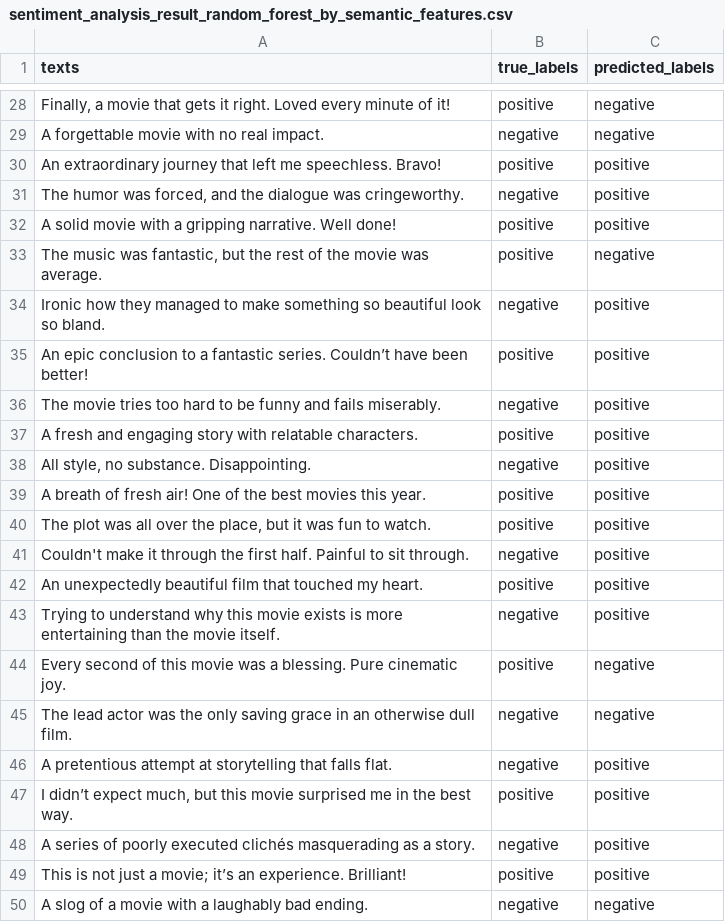
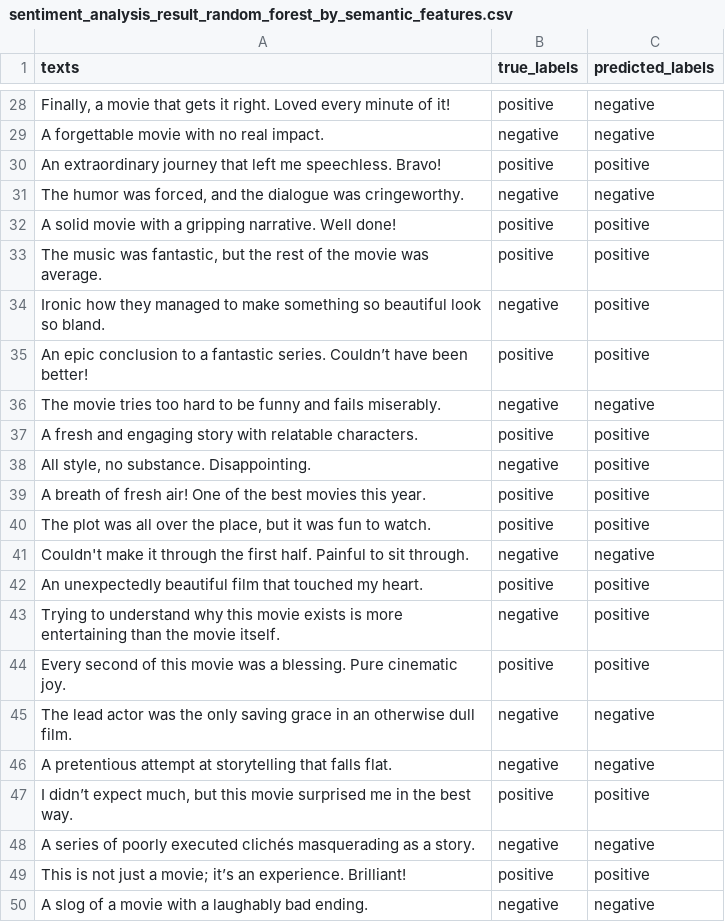
Before and after one commit to avantika10roy/SentimentAnalysis, a CSV file: results/sentiment_analysis_result_random_forest_by_semantic_features.csv, drawn as a sheet; only a part is shown, gaps mark what is left out; the diff covers the shown part only.

```diff
--- a/results/sentiment_analysis_result_random_forest_by_semantic_features.csv
+++ b/results/sentiment_analysis_result_random_forest_by_semantic_features.csv
@@ -30,8 +30,8 @@ A forgettable movie with no real impact.,negative,negative
 An extraordinary journey that left me speechless. Bravo!,positive,positive
-"The humor was forced, and the dialogue was cringeworthy.",negative,positive
+"The humor was forced, and the dialogue was cringeworthy.",negative,negative
 A solid movie with a gripping narrative. Well done!,positive,positive
-"The music was fantastic, but the rest of the movie was average.",positive,negative
+"The music was fantastic, but the rest of the movie was average.",positive,positive
 Ironic how they managed to make something so beautiful look so bland.,negative,positive
 An epic conclusion to a fantastic series. Couldn’t have been better!,positive,positive
-The movie tries too hard to be funny and fails miserably.,negative,positive
+The movie tries too hard to be funny and fails miserably.,negative,negative
 A fresh and engaging story with relatable characters.,positive,positive
@@ -40,10 +40,10 @@ A breath of fresh air! One of the best movies this year.,positive,positive
 "The plot was all over the place, but it was fun to watch.",positive,positive
-Couldn't make it through the first half. Painful to sit through.,negative,positive
+Couldn't make it through the first half. Painful to sit through.,negative,negative
 An unexpectedly beautiful film that touched my heart.,positive,positive
 Trying to understand why this movie exists is more entertaining than the movie itself.,negative,positive
-Every second of this movie was a blessing. Pure cinematic joy.,positive,negative
+Every second of this movie was a blessing. Pure cinematic joy.,positive,positive
 The lead actor was the only saving grace in an otherwise dull film.,negative,negative
-A pretentious attempt at storytelling that falls flat.,negative,positive
+A pretentious attempt at storytelling that falls flat.,negative,negative
 "I didn’t expect much, but this movie surprised me in the best way.",positive,positive
-A series of poorly executed clichés masquerading as a story.,negative,positive
+A series of poorly executed clichés masquerading as a story.,negative,negative
 This is not just a movie; it’s an experience. Brilliant!,positive,positive
```
Also changed, not shown: 9 edited cells elsewhere in this file, results/sentiment_analysis_result_logistic_reg_by_semantic_features.csv, 9 other files.
